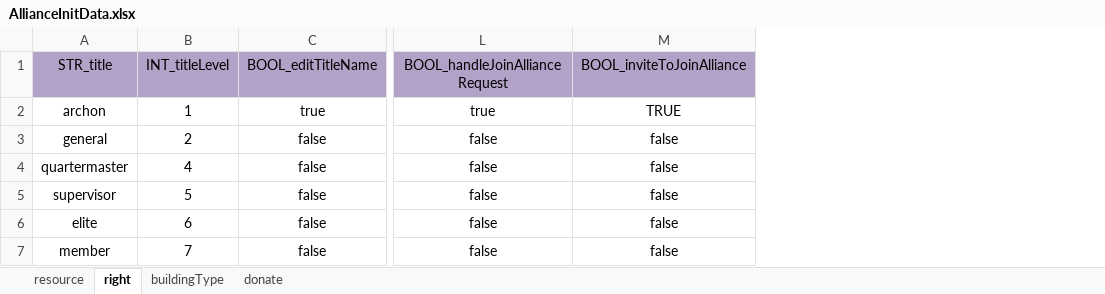
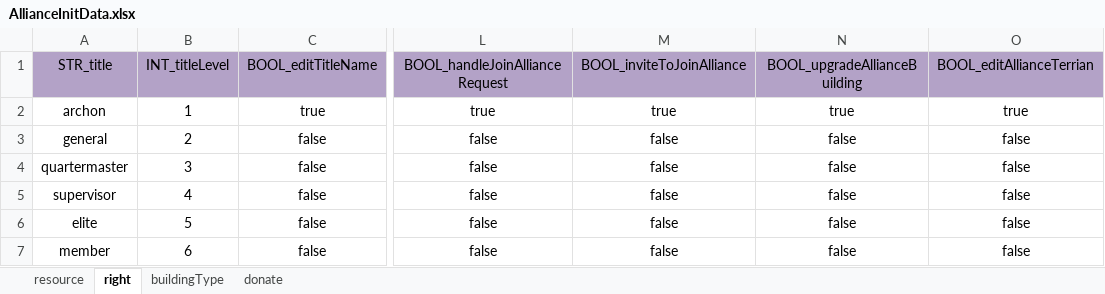
Before and after one commit to ModunZhang/kod_server, an Excel workbook: gameData/shared/AllianceInitData.xlsx, sheet right, drawn as a sheet; only a part is shown, gaps mark what is left out; values as stored, in another font and other column widths than the file's, no borders; the diff names each change by its address in the sheet, - before the commit and + after, or states it on an @@ line.

Commit message:
dev of alliance region

```diff
--- a/gameData/shared/AllianceInitData.xlsx (sheet right)
+++ b/gameData/shared/AllianceInitData.xlsx (sheet right)
+column N, rows 1-7: BOOL_upgradeAllianceBuilding | true | false | false | false | false | false
+column O, rows 1-7: BOOL_editAllianceTerrian | true | false | false | false | false | false
-M2: TRUE
+M2: true
-B4: 4
+B4: 3
-B5: 5
+B5: 4
-B6: 6
+B6: 5
-B7: 7
+B7: 6
```
Also changed, not shown: sheet resource, 17 other files.
